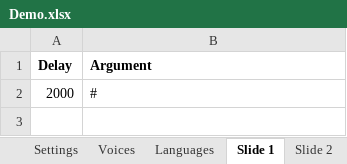
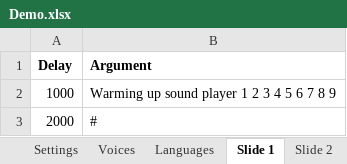
Before and after one commit to ncpunt/PPrun, an Excel workbook: Demo/Demo.xlsx, sheet Slide 1, drawn as a sheet; values as stored, in another font and other column widths than the file's, no borders; the diff names each change by its address in the sheet, - before the commit and + after, or states it on an @@ line.

```diff
--- a/Demo/Demo.xlsx (sheet Slide 1)
+++ b/Demo/Demo.xlsx (sheet Slide 1)
+row 2: 1000 | Warming up sound player 1 2 3 4 5 6 7 8 9
```
Also changed, not shown: sheet Slide 14, sheet Slide 6, sheet Slide 10, 3 other files.
